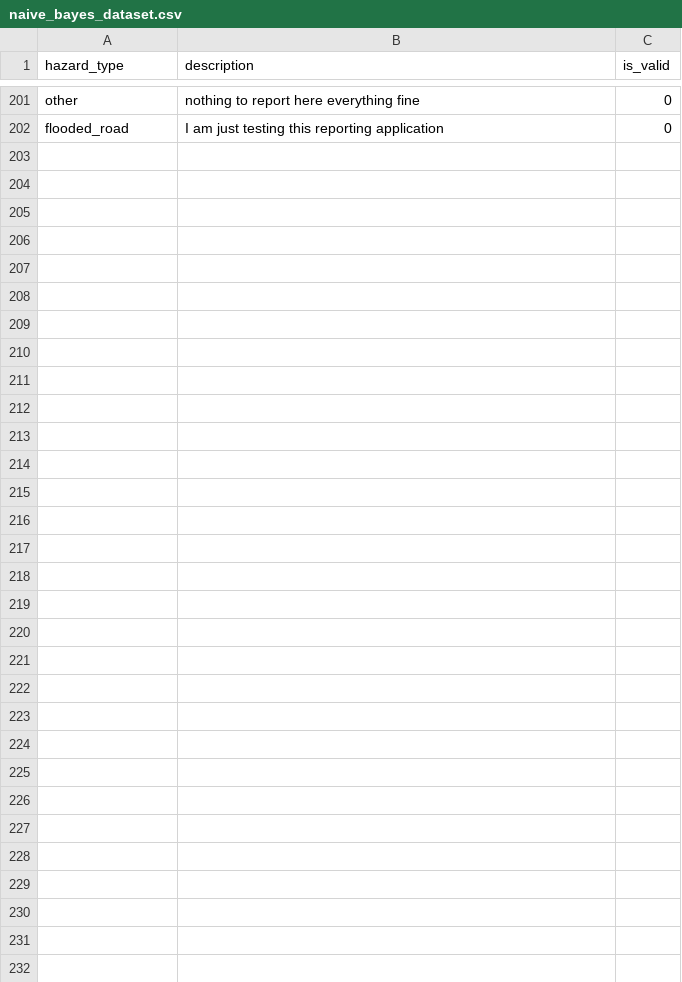
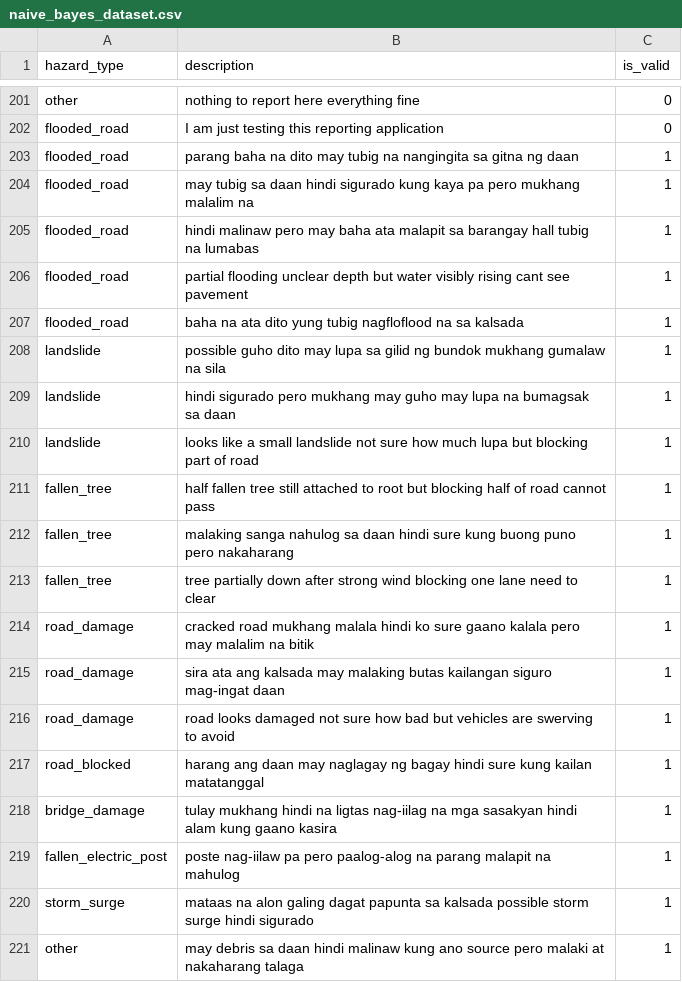
Before and after one commit to Elytecoder/thesis_evac, a CSV file: backend/ml_data/naive_bayes_dataset.csv, drawn as a sheet; only a part is shown, gaps mark what is left out; the diff covers the shown part only.

```diff
--- a/backend/ml_data/naive_bayes_dataset.csv
+++ b/backend/ml_data/naive_bayes_dataset.csv
@@ -202 +202,20 @@ other,nothing to report here everything fine,0
 flooded_road,I am just testing this reporting application,0
+flooded_road,"parang baha na dito may tubig na nangingita sa gitna ng daan",1
+flooded_road,"may tubig sa daan hindi sigurado kung kaya pa pero mukhang malalim na",1
+flooded_road,"hindi malinaw pero may baha ata malapit sa barangay hall tubig na lumabas",1
+flooded_road,"partial flooding unclear depth but water visibly rising cant see pavement",1
+flooded_road,"baha na ata dito yung tubig nagfloflood na sa kalsada",1
+landslide,"possible guho dito may lupa sa gilid ng bundok mukhang gumalaw na sila",1
+landslide,"hindi sigurado pero mukhang may guho may lupa na bumagsak sa daan",1
+landslide,"looks like a small landslide not sure how much lupa but blocking part of road",1
+fallen_tree,"half fallen tree still attached to root but blocking half of road cannot pass",1
+fallen_tree,"malaking sanga nahulog sa daan hindi sure kung buong puno pero nakaharang",1
+fallen_tree,"tree partially down after strong wind blocking one lane need to clear",1
+road_damage,"cracked road mukhang malala hindi ko sure gaano kalala pero may malalim na bitik",1
+road_damage,"sira ata ang kalsada may malaking butas kailangan siguro mag-ingat daan",1
+road_damage,"road looks damaged not sure how bad but vehicles are swerving to avoid",1
+road_blocked,"harang ang daan may naglagay ng bagay hindi sure kung kailan matatanggal",1
+bridge_damage,"tulay mukhang hindi na ligtas nag-iilag na mga sasakyan hindi alam kung gaano kasira",1
+fallen_electric_post,"poste nag-iilaw pa pero paalog-alog na parang malapit na mahulog",1
+storm_surge,"mataas na alon galing dagat papunta sa kalsada possible storm surge hindi sigurado",1
+other,"may debris sa daan hindi malinaw kung ano source pero malaki at nakaharang talaga",1
```
Also changed, not shown: 30 added rows elsewhere in this file, backend/ml_data/random_forest_dataset.csv, 10 other files.
